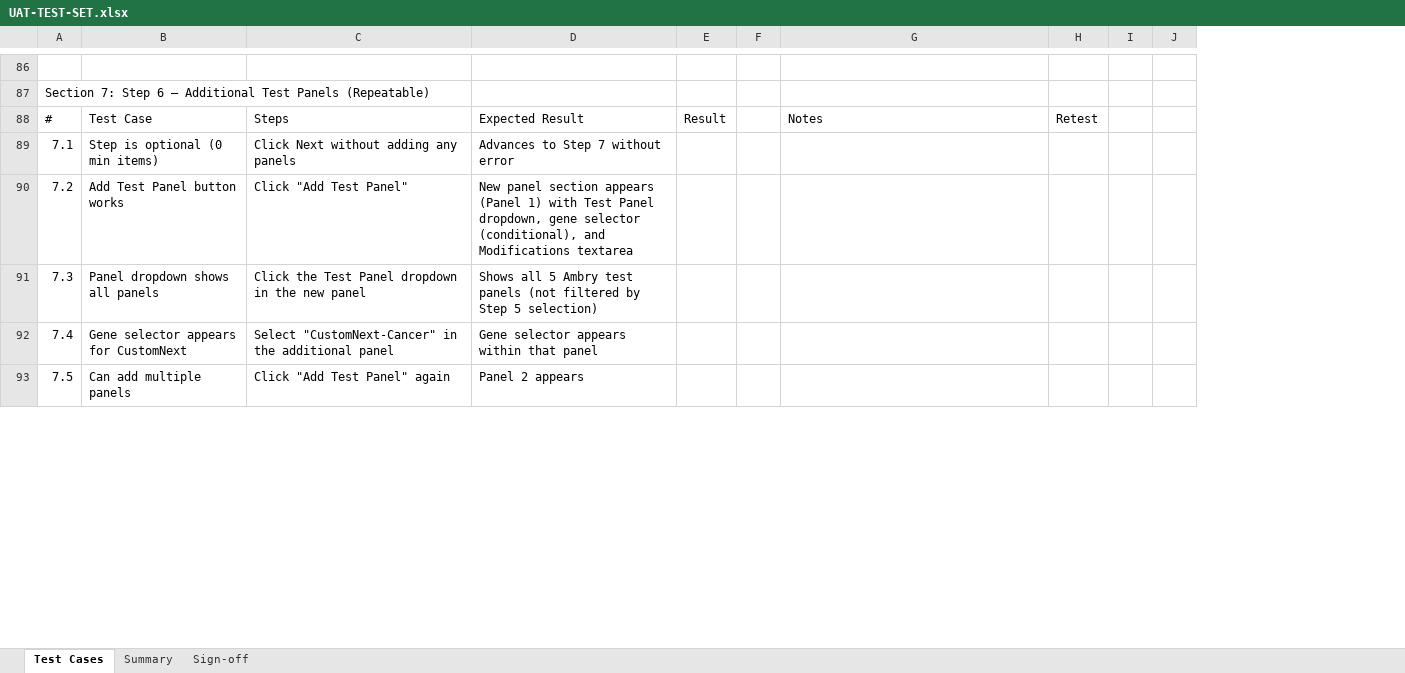
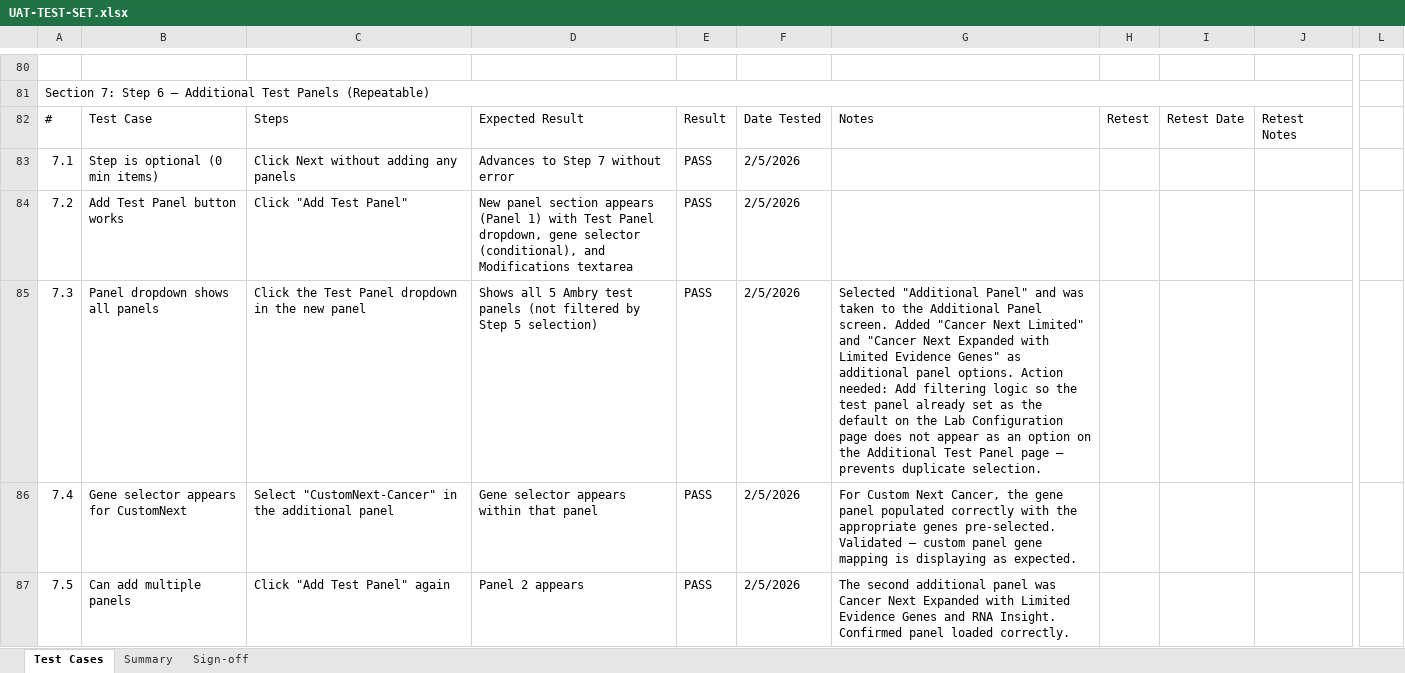
Before and after one commit to glewis05/propel-onboarding-form, an Excel workbook: docs/UAT-TEST-SET.xlsx, sheet Test Cases, drawn as a sheet; only a part is shown, gaps mark what is left out; values as stored, in another font and other column widths than the file's, no cell formats; conditional formats not drawn; removed rows and columns are numbered as before the commit, all else as after; the diff covers the shown part only; the diff names each change by its address in the sheet, - before the commit and + after, or states it on an @@ line.

```diff
--- a/docs/UAT-TEST-SET.xlsx (sheet Test Cases)
+++ b/docs/UAT-TEST-SET.xlsx (sheet Test Cases)
-column F, empty
+column F, rows 82-87: Date Tested | 2/5/2026 | 2/5/2026 | 2/5/2026 | 2/5/2026 | 2/5/2026
-column I, empty
-column J, empty
+column I, row 82: Retest Date
+column J, row 82: Retest Notes
+column L, empty
+A81:J81 merged
-E83:E87: (empty)
+E83:E87: PASS
-G85: (empty)
+G85: Selected "Additional Panel" and was taken to the Additional Panel screen. Added "Cancer Next Limited" and "Cancer Next Expanded with Limited Evidence Genes" as additional panel options. Action needed: Add filtering logic so the test panel already set as the default on the Lab Configuration page does not appear as an option on the Additional Test Panel page — prevents duplicate selection.
-G86: (empty)
+G86: For Custom Next Cancer, the gene panel populated correctly with the appropriate genes pre-selected. Validated — custom panel gene mapping is displaying as expected.
-G87: (empty)
+G87: The second additional panel was Cancer Next Expanded with Limited Evidence Genes and RNA Insight. Confirmed panel loaded correctly.
```
Also changed, not shown: 13 removed rows, 102 edited cells and merged cells elsewhere in this sheet, sheet Summary, cell formats, 2 other files.
